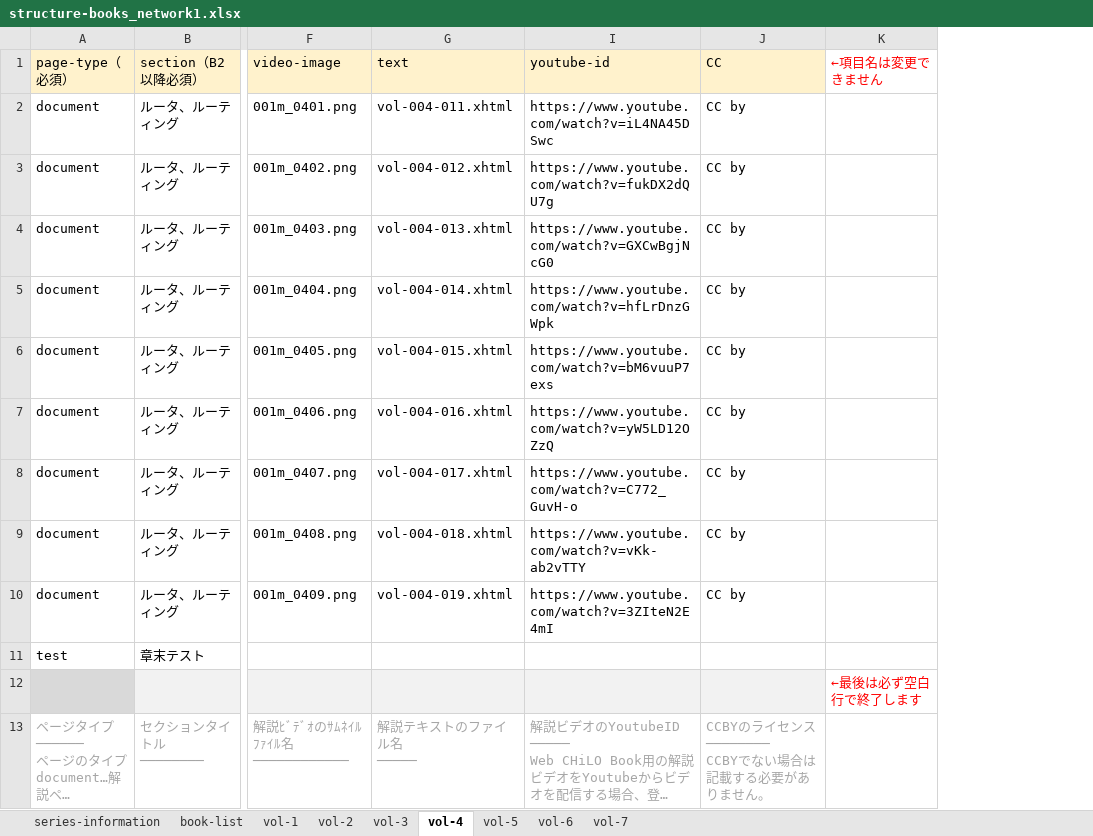
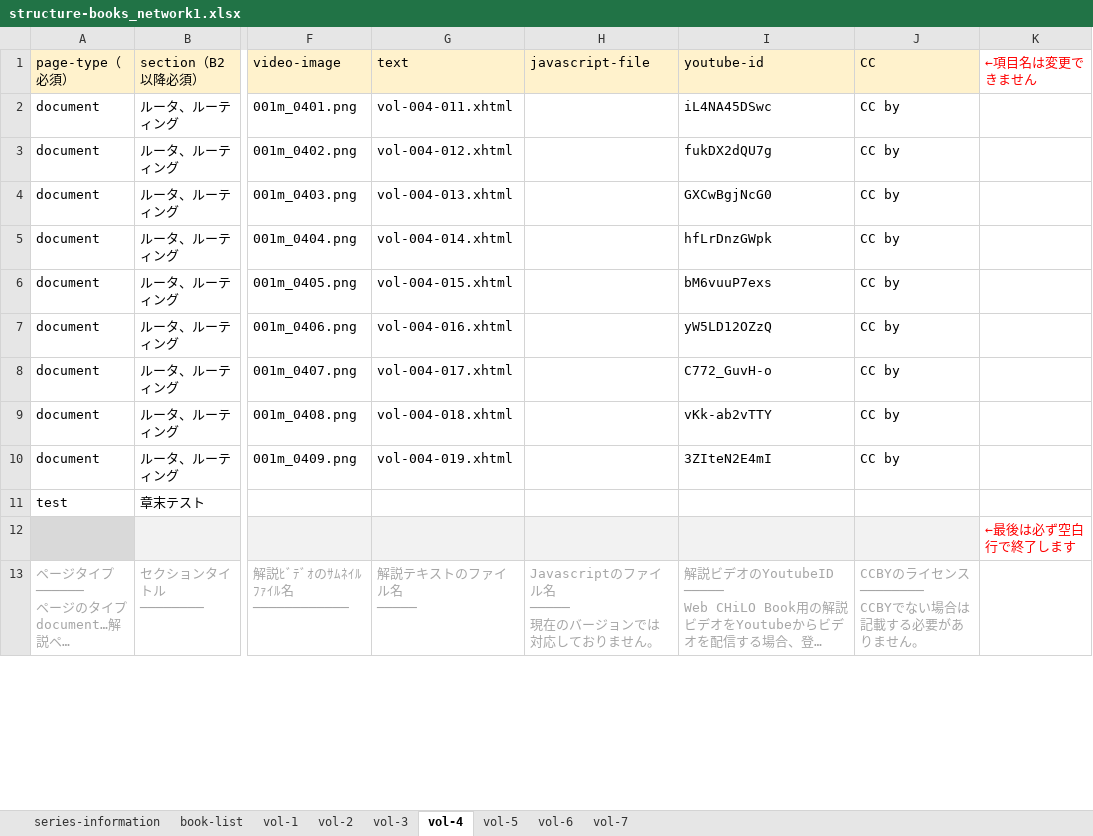
Before and after one commit to cccties/chilo001, an Excel workbook: structure-books_network1.xlsx, sheet vol-4, drawn as a sheet; only a part is shown, gaps mark what is left out; long unchanged cells end in …; values as stored, in another font and other column widths than the file's, no borders; ↵ is a line break in a cell; the diff names each change by its address in the sheet, - before the commit and + after, or states it on an @@ line.

```diff
--- a/structure-books_network1.xlsx (sheet vol-4)
+++ b/structure-books_network1.xlsx (sheet vol-4)
@@ column H (javascript-file) unhidden, row 13: Javascriptのファイル名 ↵ ───── ↵ 現在のバージョンでは対応しておりません。 @@
-I2 (youtube-id): https://www.youtube.com/watch?v=iL4NA45DSwc
+I2 (youtube-id): iL4NA45DSwc
-I3 (youtube-id): https://www.youtube.com/watch?v=fukDX2dQU7g
+I3 (youtube-id): fukDX2dQU7g
-I4 (youtube-id): https://www.youtube.com/watch?v=GXCwBgjNcG0
+I4 (youtube-id): GXCwBgjNcG0
-I5 (youtube-id): https://www.youtube.com/watch?v=hfLrDnzGWpk
+I5 (youtube-id): hfLrDnzGWpk
-I6 (youtube-id): https://www.youtube.com/watch?v=bM6vuuP7exs
+I6 (youtube-id): bM6vuuP7exs
-I7 (youtube-id): https://www.youtube.com/watch?v=yW5LD12OZzQ
+I7 (youtube-id): yW5LD12OZzQ
-I8 (youtube-id): https://www.youtube.com/watch?v=C772_GuvH-o
+I8 (youtube-id): C772_GuvH-o
-I9 (youtube-id): https://www.youtube.com/watch?v=vKk-ab2vTTY
+I9 (youtube-id): vKk-ab2vTTY
-I10 (youtube-id): https://www.youtube.com/watch?v=3ZIteN2E4mI
+I10 (youtube-id): 3ZIteN2E4mI
```
Also changed, not shown: sheet vol-5, sheet vol-7, sheet vol-6, sheet vol-2, sheet vol-3, sheet vol-1, 2 other files.
